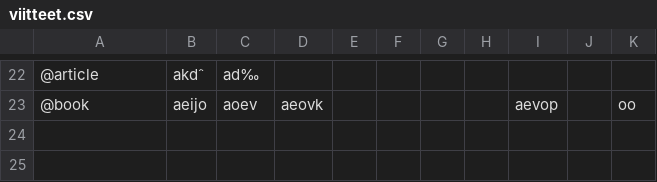
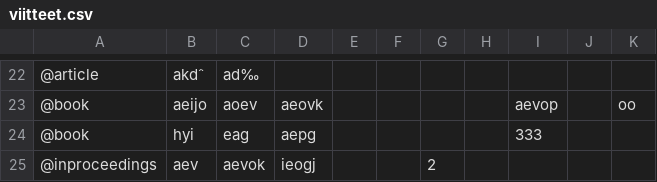
Before and after one commit to akhautal/Andahani, a CSV file: Projekti/viitteet.csv, drawn as a sheet; only a part is shown, gaps mark what is left out; the diff names each change by its address in the sheet, - before the commit and + after, or states it on an @@ line.

```diff
--- a/Projekti/viitteet.csv
+++ b/Projekti/viitteet.csv
+row 24: @book | hyi | eag | aepg |  |  |  |  | 333
+row 25: @inproceedings | aev | aevok | ieogj |  |  | 2
```
Also changed, not shown: 1 other file.
